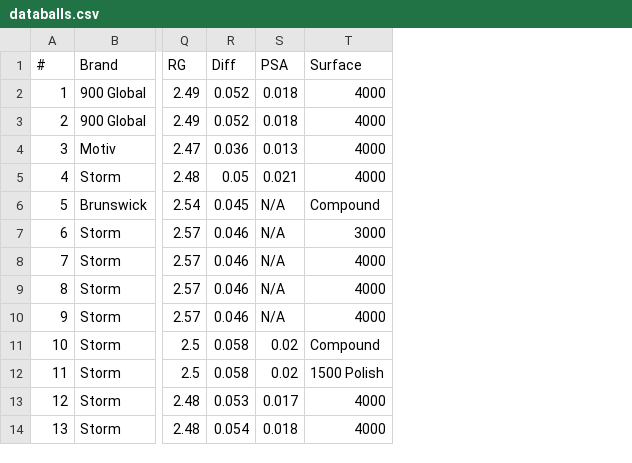
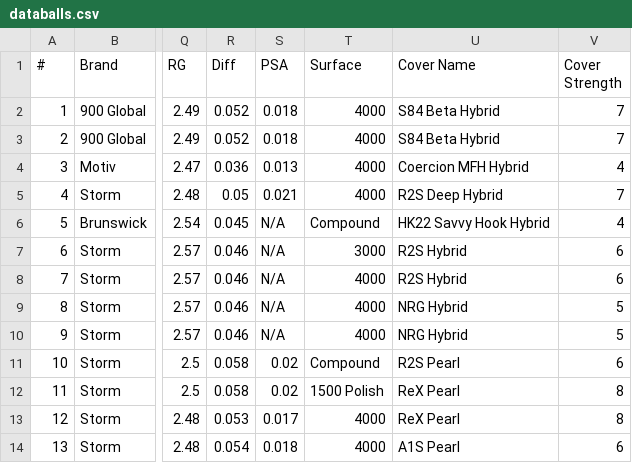
Before and after one commit to JoeCavUI/BowlingGameDay, a CSV file: databalls.csv, drawn as a sheet; only a part is shown, gaps mark what is left out; the diff names each change by its address in the sheet, - before the commit and + after, or states it on an @@ line.

```diff
--- a/databalls.csv
+++ b/databalls.csv
+column U (Cover Name), rows 2-14: S84 Beta Hybrid | S84 Beta Hybrid | Coercion MFH Hybrid | R2S Deep Hybrid | HK22 Savvy Hook Hybrid | R2S Hybrid | R2S Hybrid | NRG Hybrid | NRG Hybrid | R2S Pearl | ReX Pearl | ReX Pearl | A1S Pearl
+column V (Cover Strength), rows 2-14: 7 | 7 | 4 | 7 | 4 | 6 | 6 | 5 | 5 | 6 | 8 | 8 | 6
```
Also changed, not shown: 14 other files.
